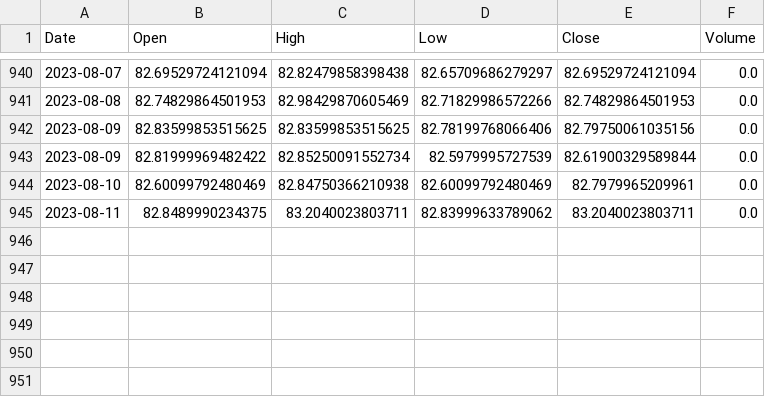
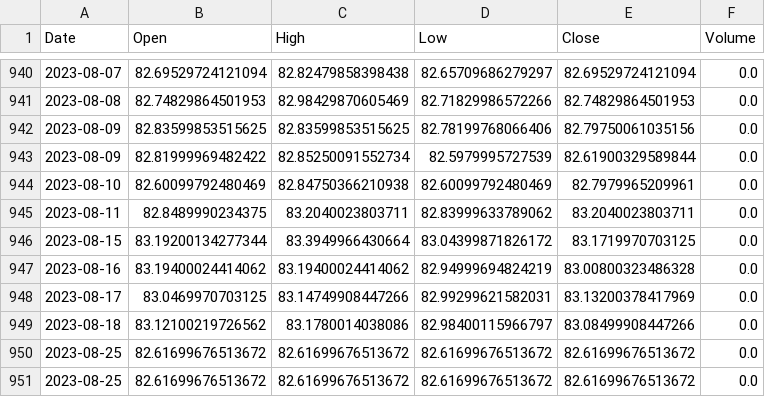
Before and after one commit to vvvipindsm/angle_one_algp, a CSV file: MY_OWN/stock_historical_data/INR=X.csv, drawn as a sheet; only a part is shown, gaps mark what is left out.

```diff
--- a/MY_OWN/stock_historical_data/INR=X.csv
+++ b/MY_OWN/stock_historical_data/INR=X.csv
@@ -945 +945,7 @@ Date,Open,High,Low,Close,Volume
 2023-08-11,82.8489990234375,83.2040023803711,82.83999633789062,83.2040023803711,0.0
+2023-08-15,83.19200134277344,83.3949966430664,83.04399871826172,83.1719970703125,0.0
+2023-08-16,83.19400024414062,83.19400024414062,82.94999694824219,83.00800323486328,0.0
+2023-08-17,83.0469970703125,83.14749908447266,82.99299621582031,83.13200378417969,0.0
+2023-08-18,83.12100219726562,83.1780014038086,82.98400115966797,83.08499908447266,0.0
+2023-08-25,82.61699676513672,82.61699676513672,82.61699676513672,82.61699676513672,0.0
+2023-08-25,82.61699676513672,82.61699676513672,82.61699676513672,82.61699676513672,0.0
```
Also changed, not shown: MY_OWN/stock_historical_data/BTC-USD.csv, MY_OWN/stock_historical_data/GC=F.csv, 45 other files.
